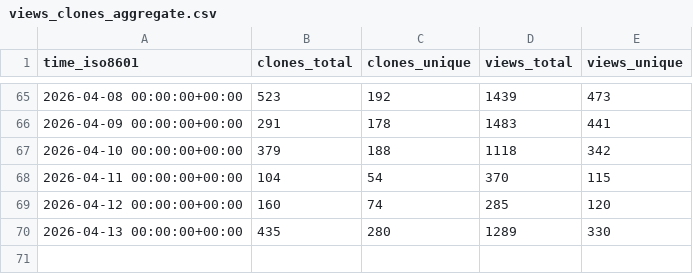
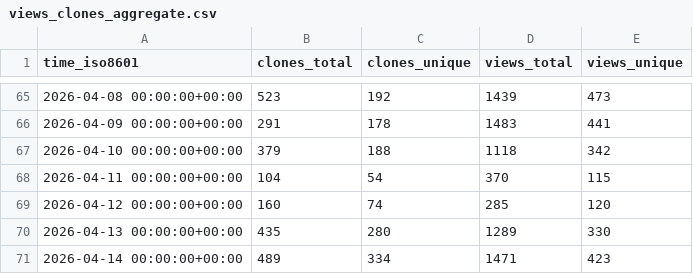
Before and after one commit to rodrnippoo/power-platform-skills, a CSV file: microsoft/power-platform-skills/ghrs-data/views_clones_aggregate.csv, drawn as a sheet; only a part is shown, gaps mark what is left out; the diff names each change by its address in the sheet, - before the commit and + after, or states it on an @@ line.

```diff
--- a/microsoft/power-platform-skills/ghrs-data/views_clones_aggregate.csv
+++ b/microsoft/power-platform-skills/ghrs-data/views_clones_aggregate.csv
+row 71: 2026-04-14 00:00:00+00:00 | 489 | 334 | 1471 | 423
```
Also changed, not shown: 1 other file.
